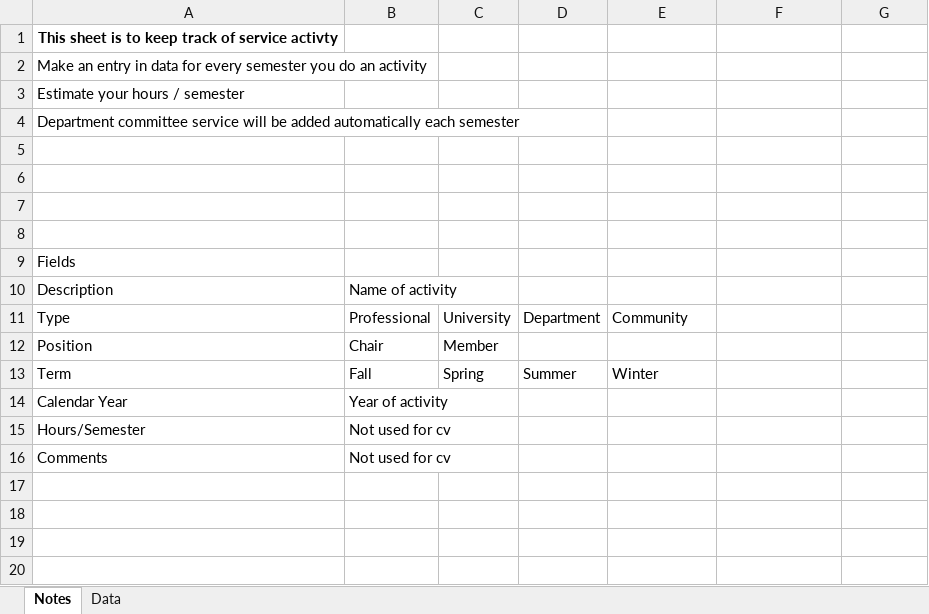
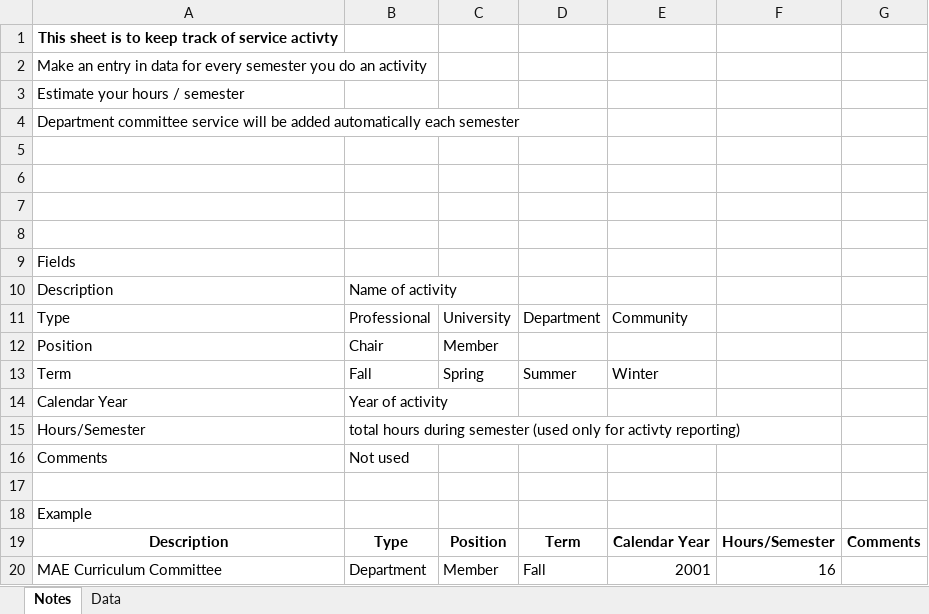
Before and after one commit to bhelenbr/make_cv, an Excel workbook: src/make_cv/files/Service/service data.xlsx, sheet Notes, drawn as a sheet; values as stored, in another font and other column widths than the file's, no borders; the diff names each change by its address in the sheet, - before the commit and + after, or states it on an @@ line.

```diff
--- a/src/make_cv/files/Service/service data.xlsx (sheet Notes)
+++ b/src/make_cv/files/Service/service data.xlsx (sheet Notes)
-B15: Not used for cv
+B15: total hours during semester (used only for activty reporting)
-B16: Not used for cv
+B16: Not used
+row 17: (empty)
+row 18: Example
+row 19: Description | Type | Position | Term | Calendar Year | Hours/Semester | Comments
+row 20: MAE Curriculum Committee | Department | Member | Fall | 2001 | 16
```
Also changed, not shown: src/make_cv/files/Awards/personal awards data.xlsx, src/make_cv/files/Awards/student awards data.xlsx, 33 other files.
